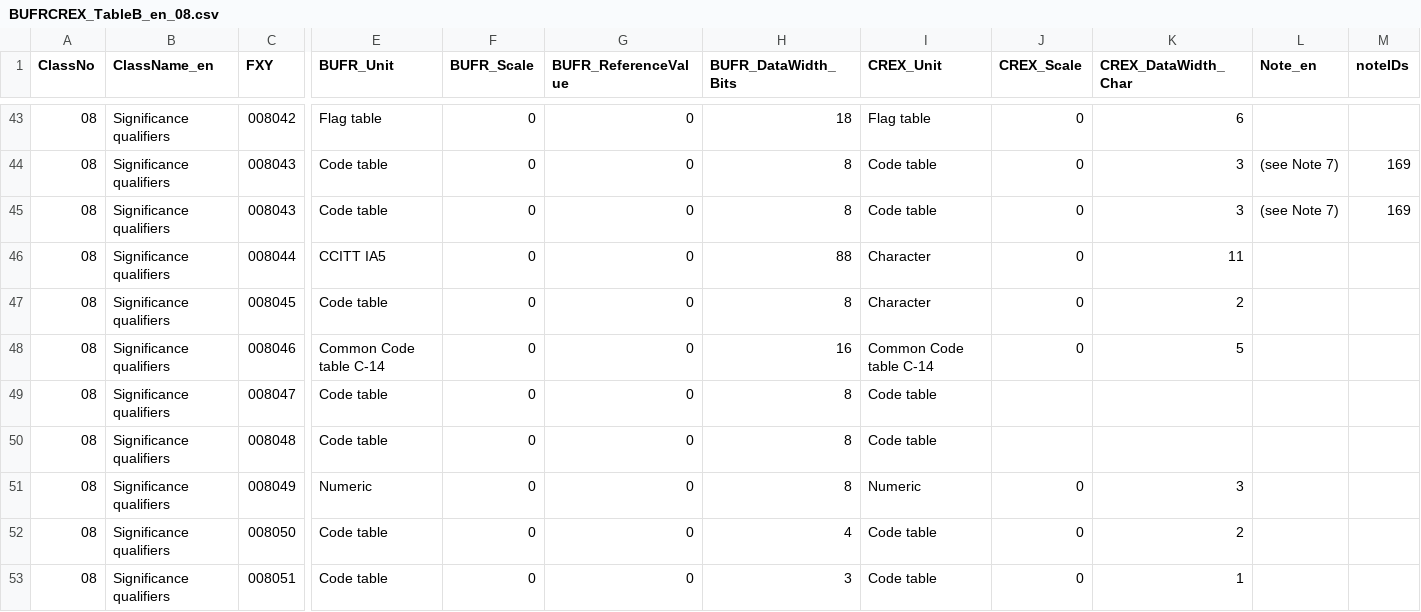
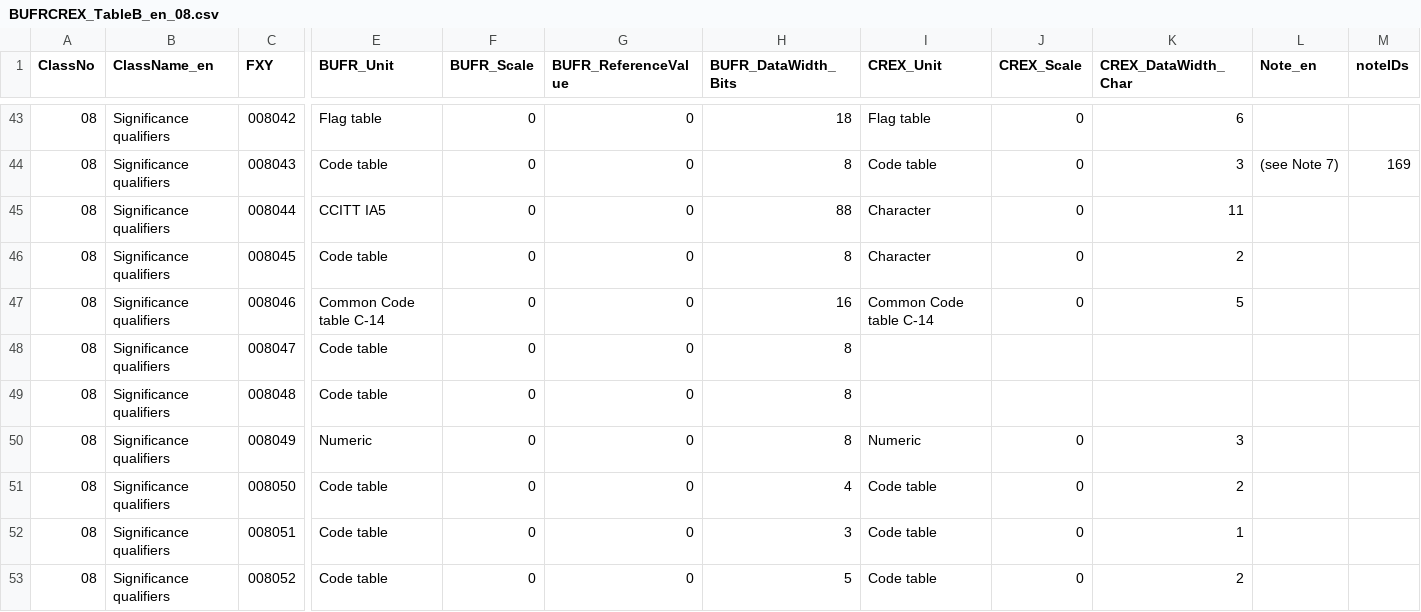
Before and after one commit to wmo-im/BUFR4, a CSV file: BUFRCREX_TableB_en_08.csv, drawn as a sheet; only a part is shown, gaps mark what is left out; the shorter side is filled out with more unchanged rows; removed rows and columns are numbered as before the commit, all else as after; rows hold the shown columns only; the diff names each change by its address in the sheet, - before the commit and + after, or states it on an @@ line.

Commit message:
fix a couple typos
Co-authored-by: Anna Milan <amilan@wmo.int>

```diff
--- a/BUFRCREX_TableB_en_08.csv
+++ b/BUFRCREX_TableB_en_08.csv
-row 45: 08 | Significance qualifiers | 008043 | Code table | 0 | 0 | 8 | Code table | 0 | 3 | (see Note 7) | 169
-I48:I49 (CREX_Unit): Code table
+I48:I49 (CREX_Unit): (empty)
```
Also changed, not shown: BUFRCREX_CodeFlag_en_08.csv.
